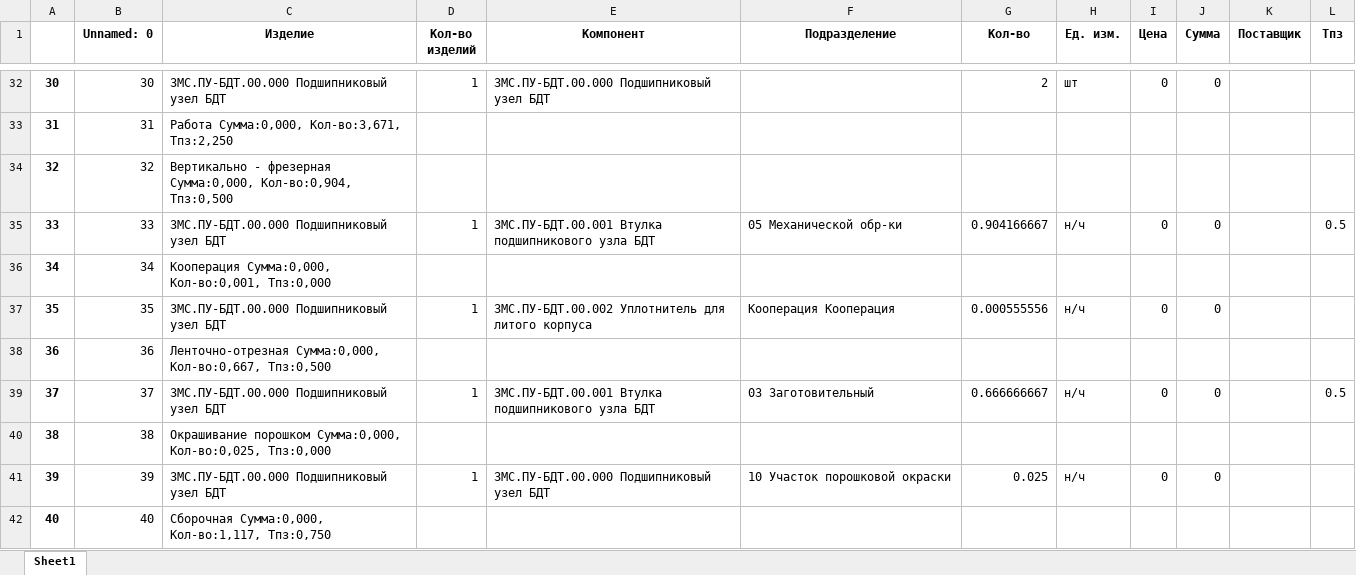
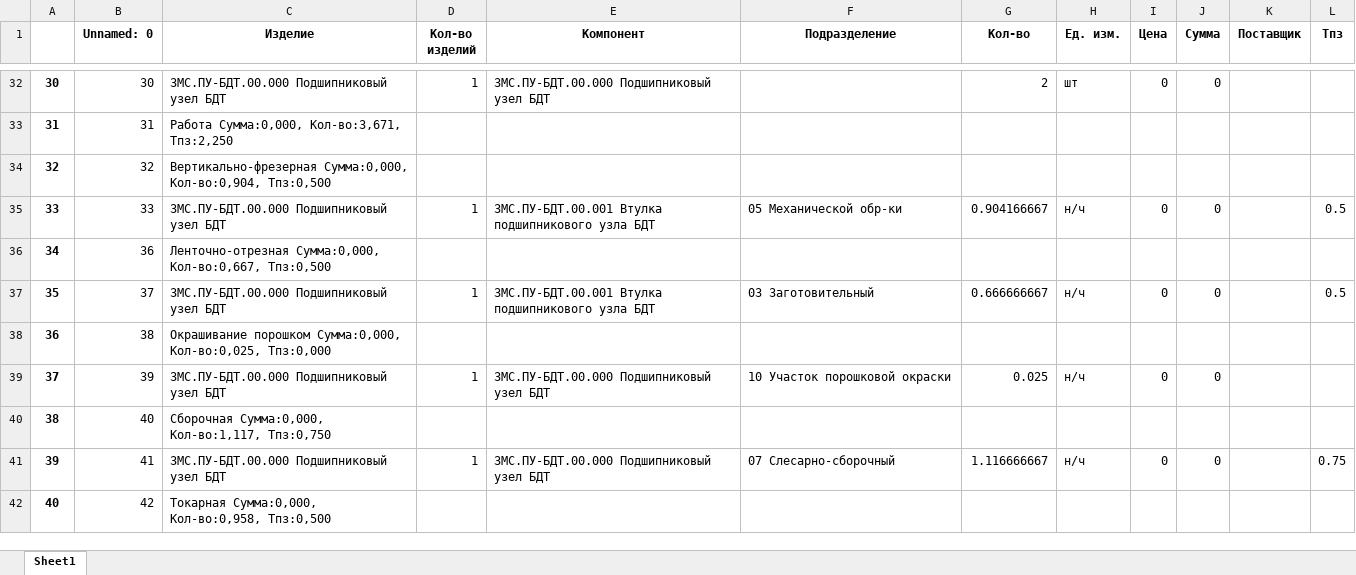
Before and after one commit to DmiMakarov/ResourceDistribution, an Excel workbook: data/tech_map/Тех_карта_ЗМС_ПУ_БДТ_00_000_Подшипниковый_узел_БДТ.xlsx, sheet Sheet1, drawn as a sheet; only a part is shown, gaps mark what is left out; the shorter side is filled out with more unchanged rows; values as stored, in another font and other column widths than the file's, no borders; removed rows and columns are numbered as before the commit, all else as after; the diff names each change by its address in the sheet, - before the commit and + after, or states it on an @@ line.

```diff
--- a/data/tech_map/Тех_карта_ЗМС_ПУ_БДТ_00_000_Подшипниковый_узел_БДТ.xlsx (sheet Sheet1)
+++ b/data/tech_map/Тех_карта_ЗМС_ПУ_БДТ_00_000_Подшипниковый_узел_БДТ.xlsx (sheet Sheet1)
-C34 (Изделие): Вертикально - фрезерная Сумма:0,000, Кол-во:0,904,…
+C34 (Изделие): Вертикально-фрезерная Сумма:0,000, Кол-во:0,904,…
-row 36: 34 | 34 | Кооперация Сумма:0,000, Кол-во:0,001, Tпз:0,000
-row 37: 35 | 35 | ЗМС.ПУ-БДТ.00.000 Подшипниковый узел БДТ | 1 | ЗМС.ПУ-БДТ.00.002 Уплотнитель для литого корпуса | Кооперация Кооперация | 0.000555556 | н/ч | 0 | 0
@@ column A renumbered from row 36 down @@
```
Also changed, not shown: data/StaffConfig.xlsx, data/answ.xlsx, 19 other files.
